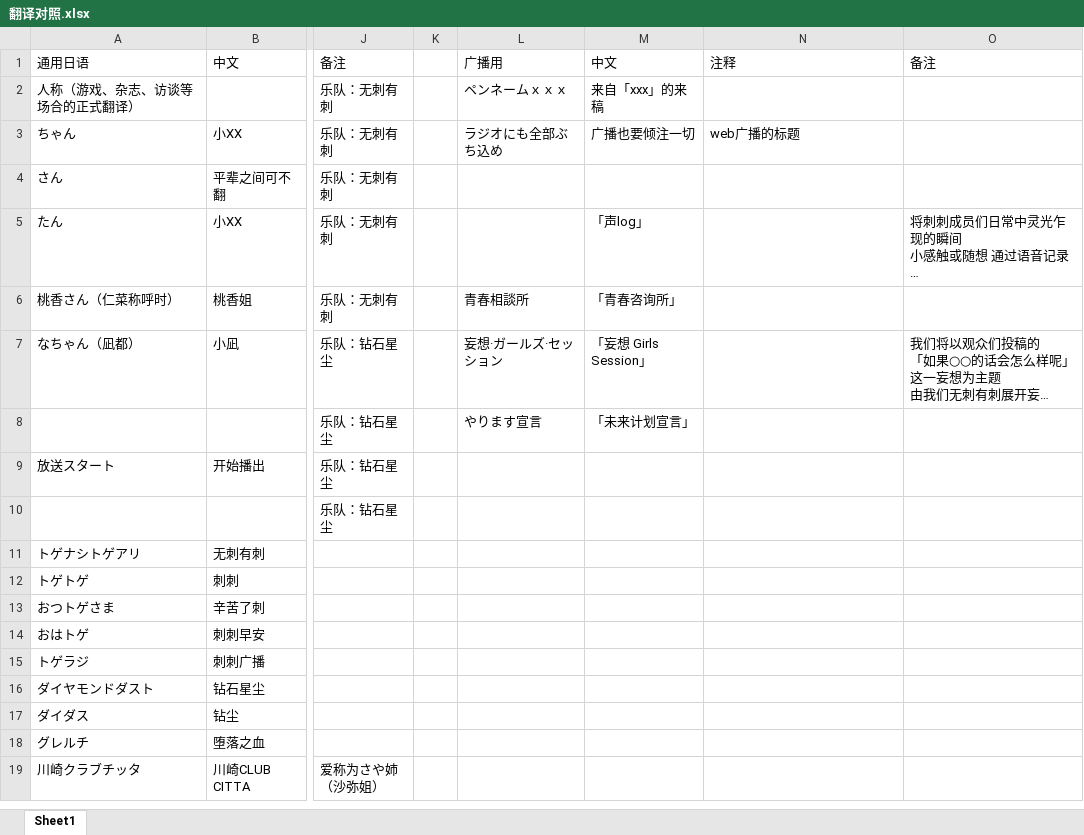
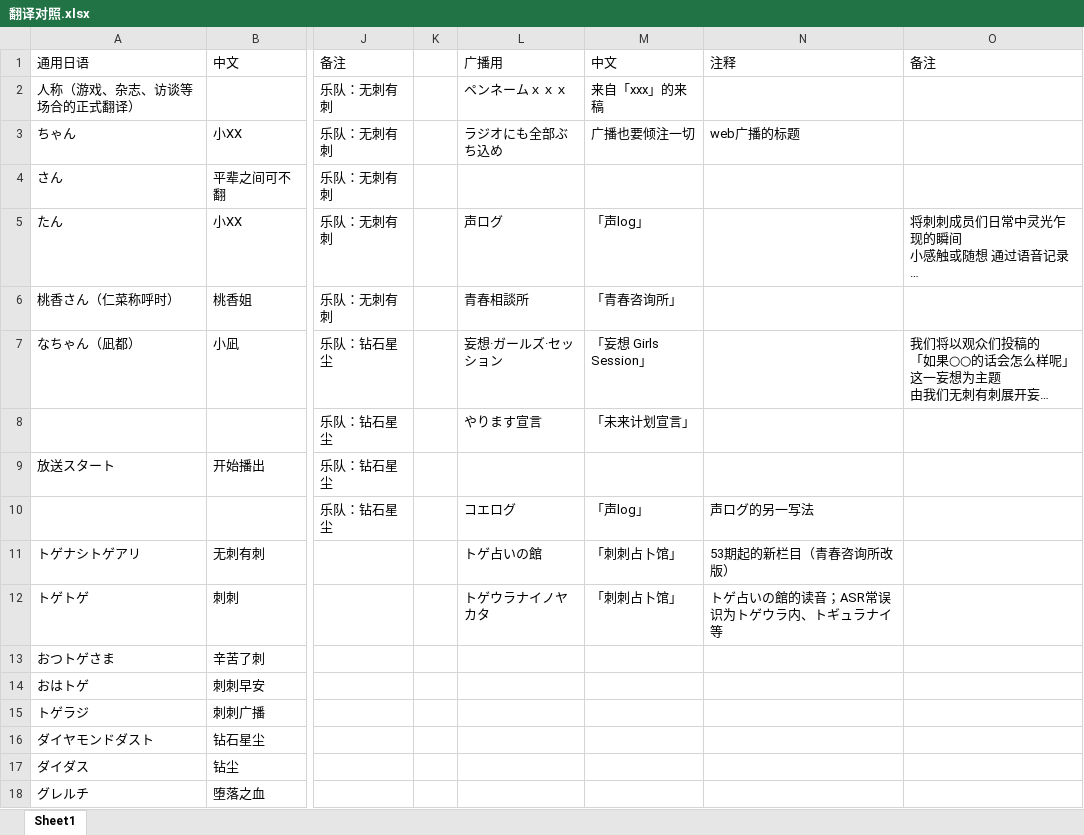
Before and after one commit to bamboo-111/KoeAxis, an Excel workbook: samples/翻译对照.xlsx, sheet Sheet1, drawn as a sheet; only a part is shown, gaps mark what is left out; the shorter side is filled out with more unchanged rows; long unchanged cells end in …; values as stored, in another font and other column widths than the file's, no borders; the diff names each change by its address in the sheet, - before the commit and + after, or states it on an @@ line.

Commit message:
Add Gemini text-proofread stage (v6 prompt, medium) with relay pool
- New text-proofread stage after proofread-realign: Gemini reviews Chinese
  translations per MiMo segment and only fixes translation text (timing,
  Japanese and speakers untouched); checkpointed, PASS/WARN/FAIL report
- GeminiRelayPool: GEMINI_API_KEY{,_1.._9} relays with per-relay model and
  concurrency, failover between relays; gemini_native audio/thinkingLevel
- CLI/run/batch --with-text-proofread, Web UI controls, CI presets enabled
- Glossary: 声ログ/コエログ -> 声log, トゲ占いの館 -> 刺刺占卜馆
- Docs: README, PIPELINE, CI, todo (episode 54 verification)

```diff
--- a/samples/翻译对照.xlsx (sheet Sheet1)
+++ b/samples/翻译对照.xlsx (sheet Sheet1)
-L5: (empty)
+L5: 声ログ
-L10: (empty)
+L10: コエログ
-M10: (empty)
+M10: 「声log」
-N10: (empty)
+N10: 声ログ的另一写法
-L11: (empty)
+L11: トゲ占いの館
-M11:M12: (empty)
+M11:M12: 「刺刺占卜馆」
-N11: (empty)
+N11: 53期起的新栏目（青春咨询所改版）
-L12: (empty)
+L12: トゲウラナイノヤカタ
-N12: (empty)
+N12: トゲ占いの館的读音；ASR常误识为トゲウラ内、トギュラナイ等
```
Also changed, not shown: 34 other files.
